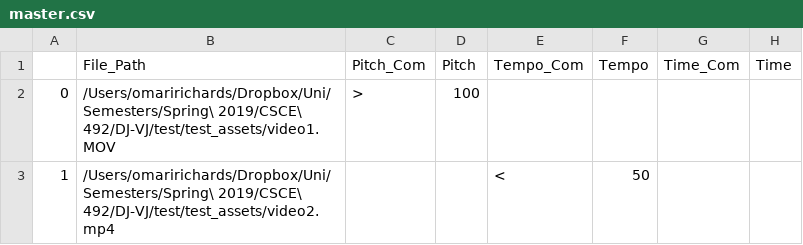
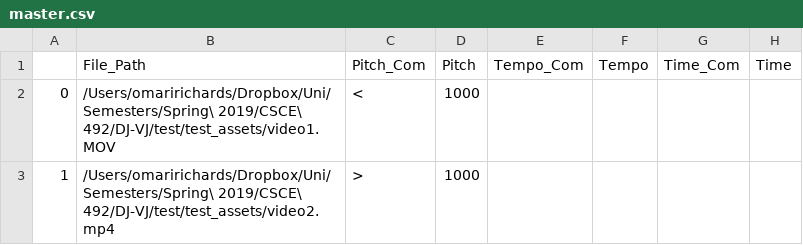
Before and after one commit to SCCapstone/DJ-VJ, a CSV file: master.csv, drawn as a sheet.

```diff
--- a/master.csv
+++ b/master.csv
@@ -1,3 +1,3 @@
 ,File_Path,Pitch_Com,Pitch,Tempo_Com,Tempo,Time_Com,Time
-0,/Users/omaririchards/Dropbox/Uni/Semesters/Spring\ 2019/CSCE\ 492/DJ-VJ/test/test_assets/video1.MOV,>,100,,,,
-1,/Users/omaririchards/Dropbox/Uni/Semesters/Spring\ 2019/CSCE\ 492/DJ-VJ/test/test_assets/video2.mp4,,,<,50,,
+0,/Users/omaririchards/Dropbox/Uni/Semesters/Spring\ 2019/CSCE\ 492/DJ-VJ/test/test_assets/video1.MOV,<,1000,,,,
+1,/Users/omaririchards/Dropbox/Uni/Semesters/Spring\ 2019/CSCE\ 492/DJ-VJ/test/test_assets/video2.mp4,>,1000,,,,
```
Also changed, not shown: df.csv, 3 other files.
